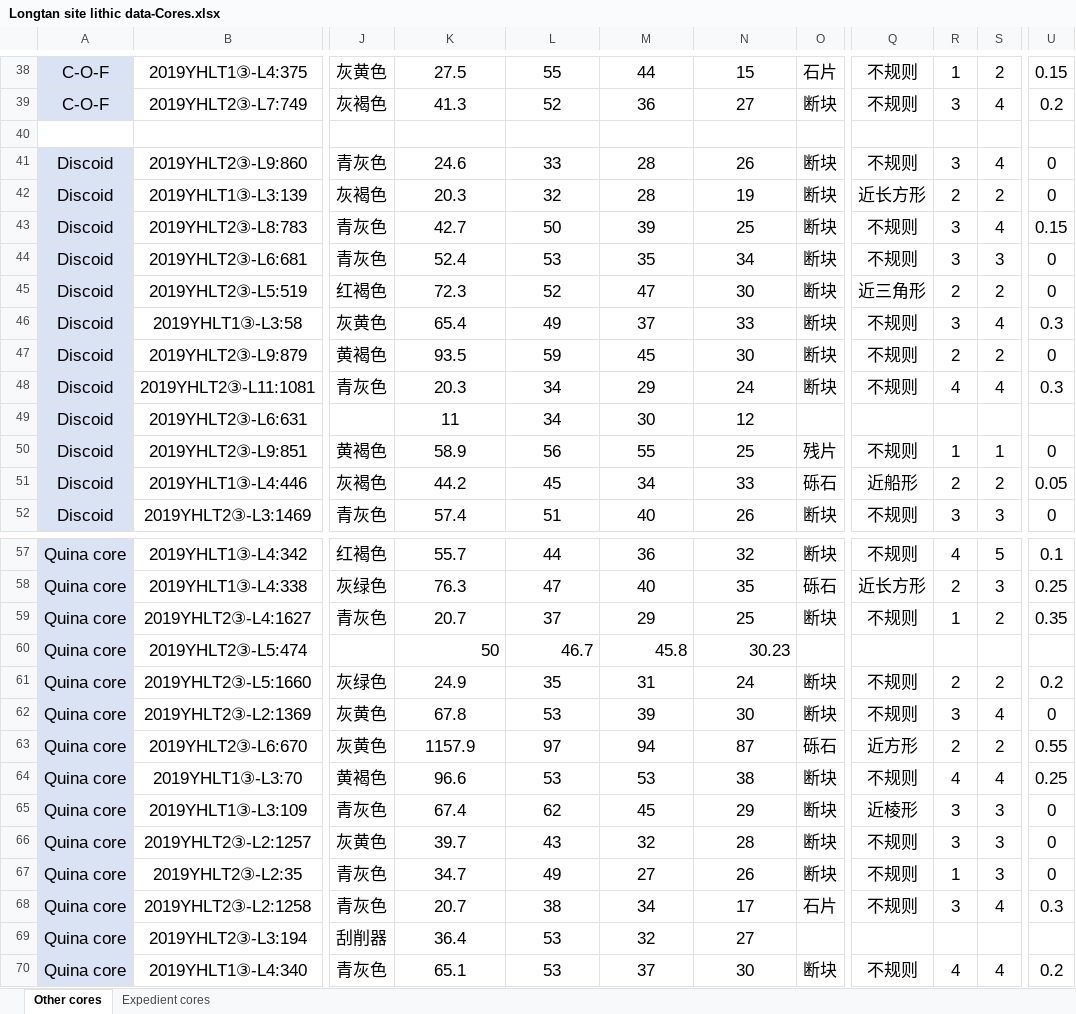
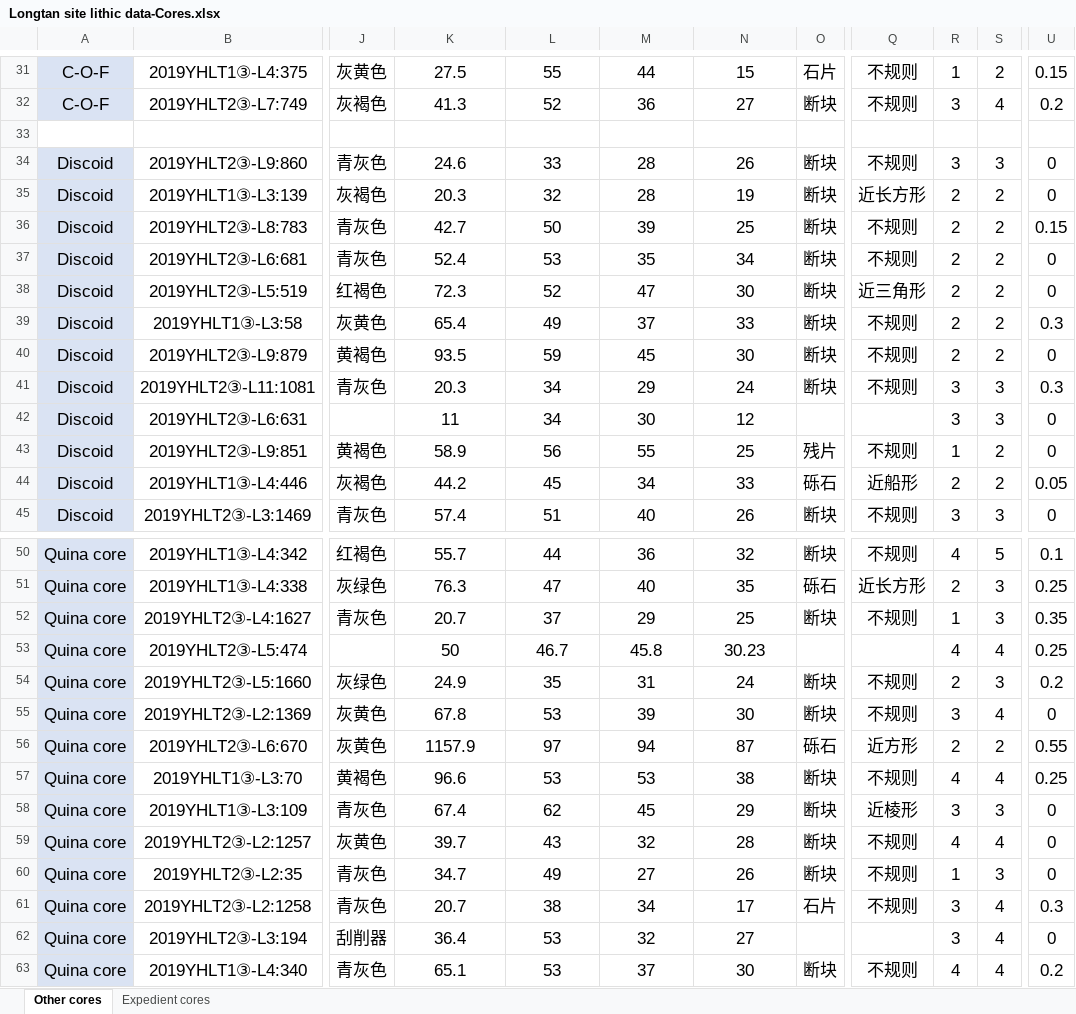
Before and after one commit to PeiyuanXiao/Lithic-data-Longtan-site, an Excel workbook: Longtan site lithic data-Cores.xlsx, sheet Other cores, drawn as a sheet; only a part is shown, gaps mark what is left out; values as stored, in another font and other column widths than the file's, no borders; addresses are those after the commit; the diff covers the shown part only; the diff names each change by its address in the sheet, - before the commit and + after, or states it on an @@ line.

```diff
--- a/Longtan site lithic data-Cores.xlsx (sheet Other cores)
+++ b/Longtan site lithic data-Cores.xlsx (sheet Other cores)
-S34: 4
+S34: 3
-R36:R37: 3
+R36:R37: 2
-S36: 4
+S36: 2
-S37: 3
+S37: 2
-R39: 3
+R39: 2
-S39: 4
+S39: 2
-R41: 4
+R41: 3
-S41: 4
+S41: 3
-R42: (empty)
+R42: 3
-S42: (empty)
+S42: 3
-U42: (empty)
+U42: 0
-S43: 1
+S43: 2
-S52: 2
+S52: 3
-K53:N53 alignment: right
+K53:N53 alignment: center
-R53: (empty)
+R53: 4
-S53: (empty)
+S53: 4
-U53: (empty)
+U53: 0.25
-S54: 2
+S54: 3
-R59: 3
+R59: 4
-S59: 3
+S59: 4
-R62: (empty)
+R62: 3
-S62: (empty)
+S62: 4
-U62: (empty)
+U62: 0
```
Also changed, not shown: 7 removed rows and 11 edited cells elsewhere in this sheet, formulas that keep their value, Longtan site lithic data-Flakes.xlsx, Longtan site lithic data-Quina scrapers.xlsx, 9 other files.
